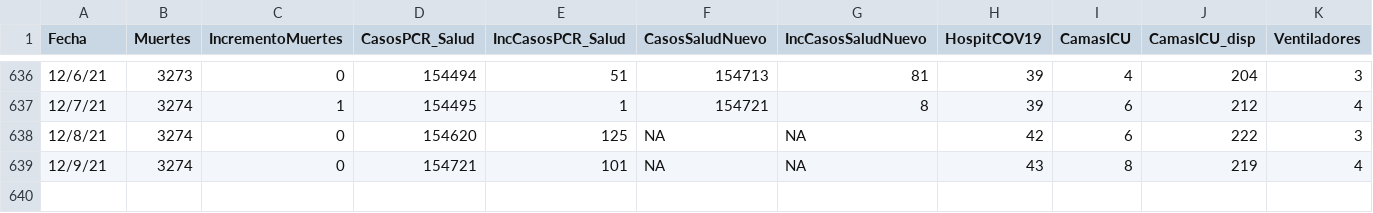
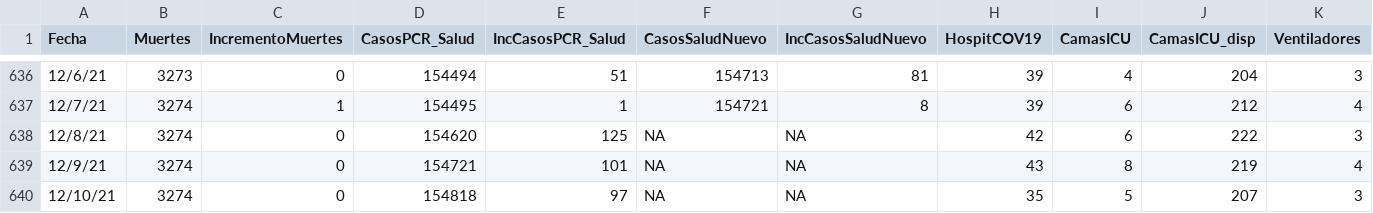
Before and after one commit to rafalab/covidpr, a CSV file: data/DatosMortalidad.csv, drawn as a sheet; only a part is shown, gaps mark what is left out; rows hold the shown columns only; the diff names each change by its address in the sheet, - before the commit and + after, or states it on an @@ line.

Commit message:
Actualizando datos de hospitalizaciones

```diff
--- a/data/DatosMortalidad.csv
+++ b/data/DatosMortalidad.csv
+row 640: 12/10/21 | 3274 | 0 | 154818 | 97 | NA | NA | 35 | 5 | 207 | 3
```
